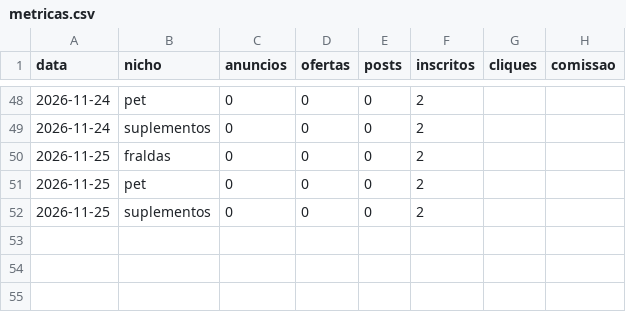
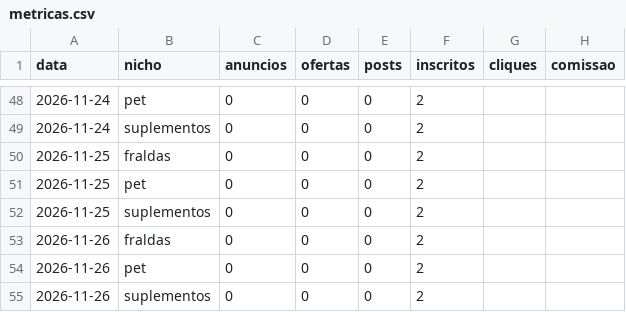
Before and after one commit to jeanluyac-sketch/preco-real, a CSV file: dados/metricas.csv, drawn as a sheet; only a part is shown, gaps mark what is left out.

```diff
--- a/dados/metricas.csv
+++ b/dados/metricas.csv
@@ -52 +52,4 @@ data,nicho,anuncios,ofertas,posts,inscritos,cliques,comissao
 2026-11-25,suplementos,0,0,0,2,,
+2026-11-26,fraldas,0,0,0,2,,
+2026-11-26,pet,0,0,0,2,,
+2026-11-26,suplementos,0,0,0,2,,
```
Also changed, not shown: metricas.csv.
